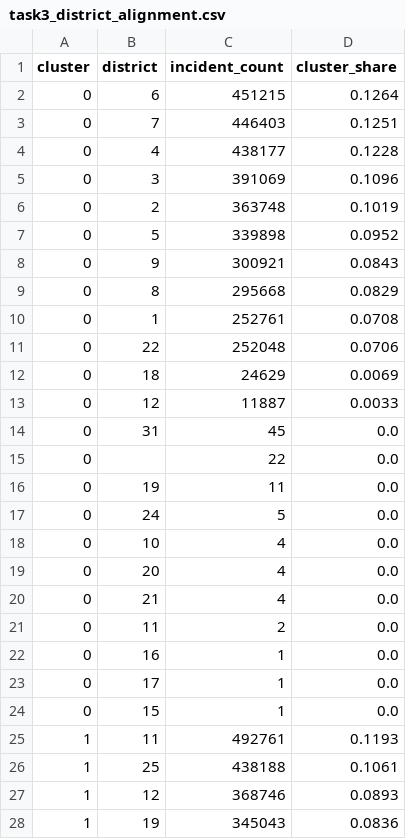
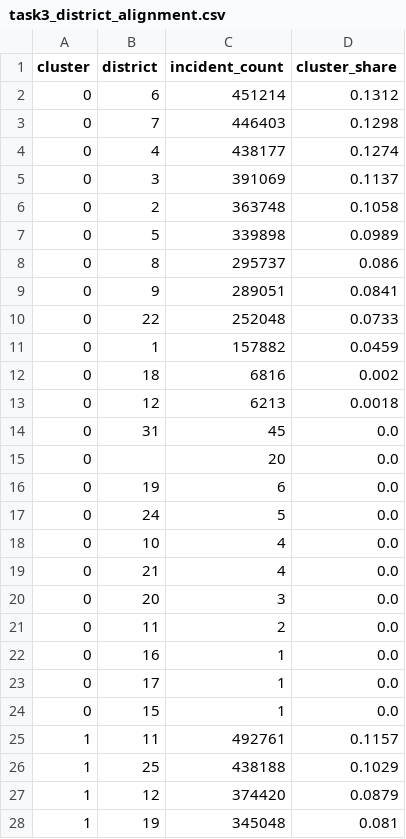
Before and after one commit to shanakavpm/das7002-chicago-crime-analysis, a CSV file: reports/evidence/task3_district_alignment.csv, drawn as a sheet; only a part is shown; the diff covers the shown part only.

```diff
--- a/reports/evidence/task3_district_alignment.csv
+++ b/reports/evidence/task3_district_alignment.csv
@@ -1,21 +1,21 @@
 cluster,district,incident_count,cluster_share
-0,6,451215,0.1264
-0,7,446403,0.1251
-0,4,438177,0.1228
-0,3,391069,0.1096
-0,2,363748,0.1019
-0,5,339898,0.0952
-0,9,300921,0.0843
-0,8,295668,0.0829
-0,1,252761,0.0708
-0,22,252048,0.0706
-0,18,24629,0.0069
-0,12,11887,0.0033
+0,6,451214,0.1312
+0,7,446403,0.1298
+0,4,438177,0.1274
+0,3,391069,0.1137
+0,2,363748,0.1058
+0,5,339898,0.0989
+0,8,295737,0.086
+0,9,289051,0.0841
+0,22,252048,0.0733
+0,1,157882,0.0459
+0,18,6816,0.002
+0,12,6213,0.0018
 0,31,45,0.0
-0,,22,0.0
-0,19,11,0.0
+0,,20,0.0
+0,19,6,0.0
 0,24,5,0.0
 0,10,4,0.0
-0,20,4,0.0
 0,21,4,0.0
+0,20,3,0.0
 0,11,2,0.0
@@ -24,5 +24,5 @@ cluster,district,incident_count,cluster_share
 0,15,1,0.0
-1,11,492761,0.1193
-1,25,438188,0.1061
-1,12,368746,0.0893
-1,19,345043,0.0836
+1,11,492761,0.1157
+1,25,438188,0.1029
+1,12,374420,0.0879
+1,19,345048,0.081
```
Also changed, not shown: 2 added rows, 2 removed rows and 14 edited cells elsewhere in this file, reports/evidence/task3_cluster_summary.csv, reports/evidence/task3_silhouette_scores.csv, 23 other files.
